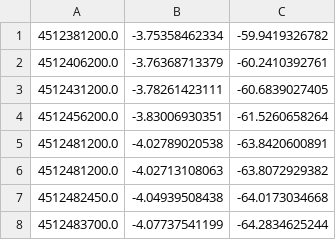
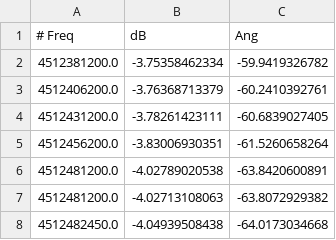
Before and after one commit to scottito/bcqt-test-points-vs-err, a CSV file: samples/sample_data.csv, drawn as a sheet; only a part is shown; the shorter side is filled out with more unchanged rows.

Commit message:
added andre's data, rewrote fittign notebook entirely, split up my code and scott's noise-adding demo, created a  python script to keep things organized

```diff
--- a/samples/sample_data.csv
+++ b/samples/sample_data.csv
@@ -1 +1,2 @@
+# Freq,dB,Ang
 4512381200.0,-3.75358462334,-59.9419326782
```
Also changed, not shown: 32 other files.
